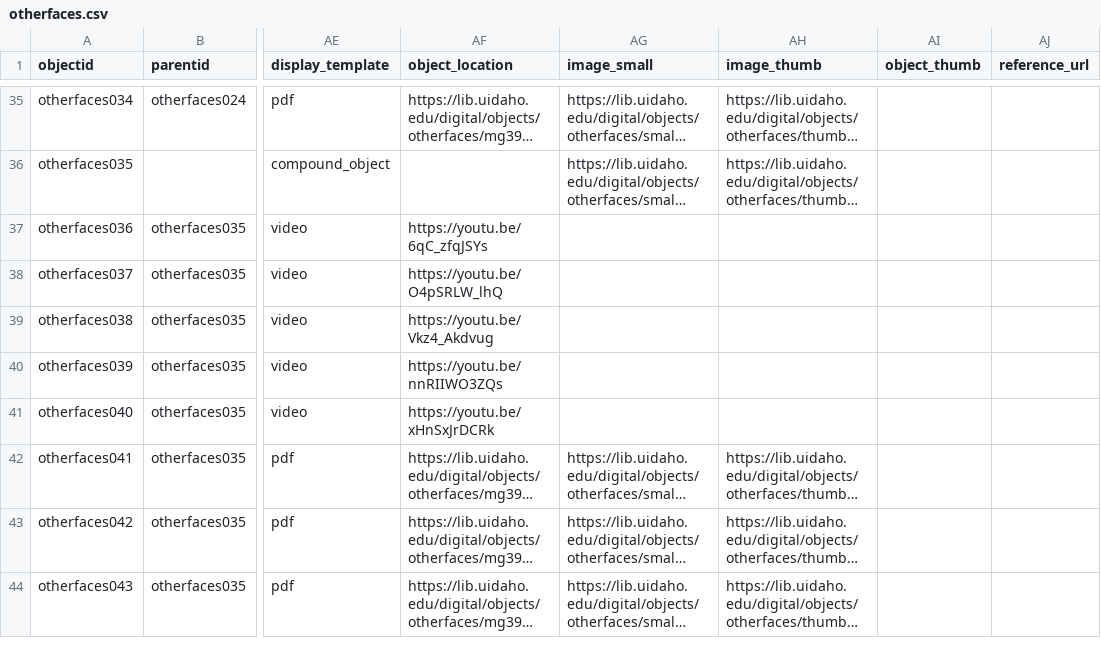
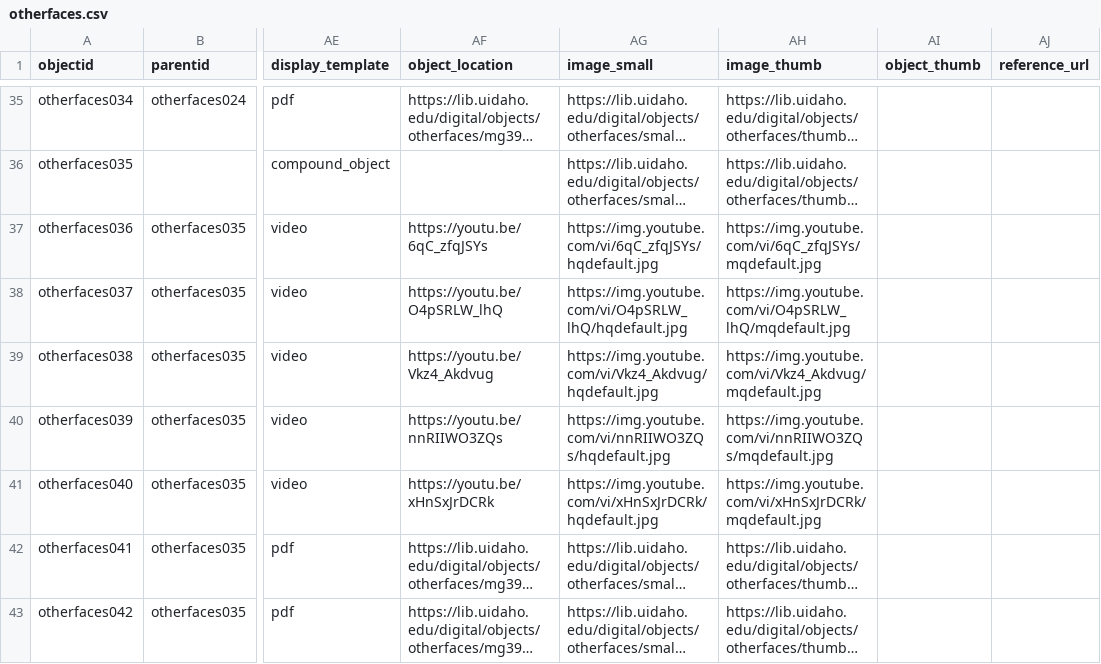
Before and after one commit to uidaholib/digital-collections-template-cb-csv, a CSV file: _data/otherfaces.csv, drawn as a sheet; only a part is shown, gaps mark what is left out; the shorter side is filled out with more unchanged rows; long unchanged cells end in …; the diff covers the shown part only; the diff names each change by its address in the sheet, - before the commit and + after, or states it on an @@ line.

Commit message:
add youtube thumbs and smalls

```diff
--- a/_data/otherfaces.csv
+++ b/_data/otherfaces.csv
-AG37 (image_small): (empty)
+AG37 (image_small): https://img.youtube.com/vi/6qC_zfqJSYs/hqdefault.jpg
-AH37 (image_thumb): (empty)
+AH37 (image_thumb): https://img.youtube.com/vi/6qC_zfqJSYs/mqdefault.jpg
-AG38 (image_small): (empty)
+AG38 (image_small): https://img.youtube.com/vi/O4pSRLW_lhQ/hqdefault.jpg
-AH38 (image_thumb): (empty)
+AH38 (image_thumb): https://img.youtube.com/vi/O4pSRLW_lhQ/mqdefault.jpg
-AG39 (image_small): (empty)
+AG39 (image_small): https://img.youtube.com/vi/Vkz4_Akdvug/hqdefault.jpg
-AH39 (image_thumb): (empty)
+AH39 (image_thumb): https://img.youtube.com/vi/Vkz4_Akdvug/mqdefault.jpg
-AG40 (image_small): (empty)
+AG40 (image_small): https://img.youtube.com/vi/nnRIIWO3ZQs/hqdefault.jpg
-AH40 (image_thumb): (empty)
+AH40 (image_thumb): https://img.youtube.com/vi/nnRIIWO3ZQs/mqdefault.jpg
-AG41 (image_small): (empty)
+AG41 (image_small): https://img.youtube.com/vi/xHnSxJrDCRk/hqdefault.jpg
-AH41 (image_thumb): (empty)
+AH41 (image_thumb): https://img.youtube.com/vi/xHnSxJrDCRk/mqdefault.jpg
```
Also changed, not shown: 58 edited cells elsewhere in this file.
